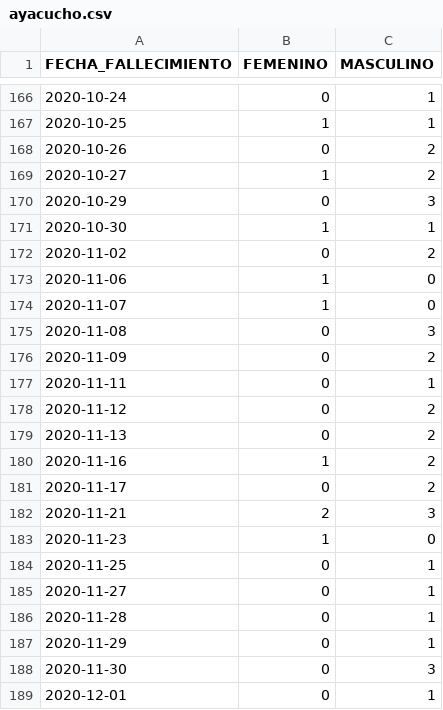
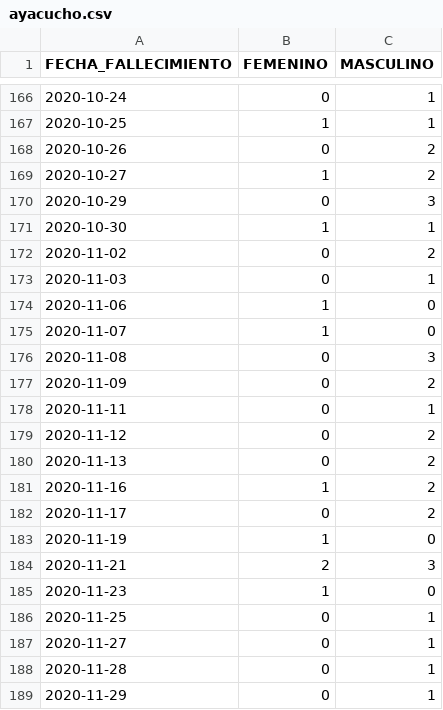
Before and after one commit to annaabsi/git-scraper-covid19, a CSV file: resultados/fallecidos_departamentos/ayacucho.csv, drawn as a sheet; only a part is shown, gaps mark what is left out; the shorter side is filled out with more unchanged rows.

```diff
--- a/resultados/fallecidos_departamentos/ayacucho.csv
+++ b/resultados/fallecidos_departamentos/ayacucho.csv
@@ -172,2 +172,3 @@ FECHA_FALLECIMIENTO,FEMENINO,MASCULINO
 2020-11-02,0,2
+2020-11-03,0,1
 2020-11-06,1,0
@@ -181,2 +182,3 @@ FECHA_FALLECIMIENTO,FEMENINO,MASCULINO
 2020-11-17,0,2
+2020-11-19,1,0
 2020-11-21,2,3
```
Also changed, not shown: resultados/fallecidos_acumulados.csv, resultados/fallecidos_departamentos/junin.csv, 25 other files.
